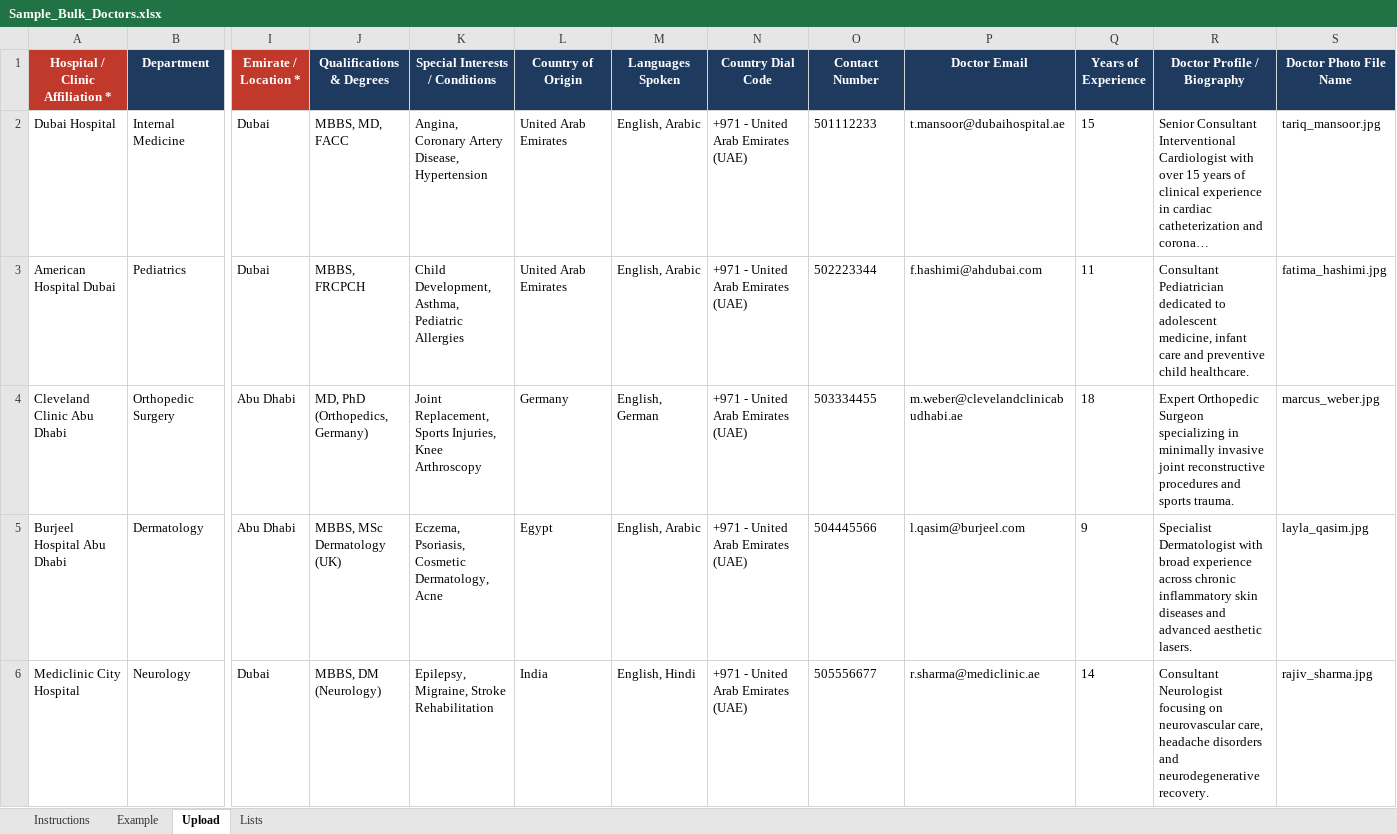
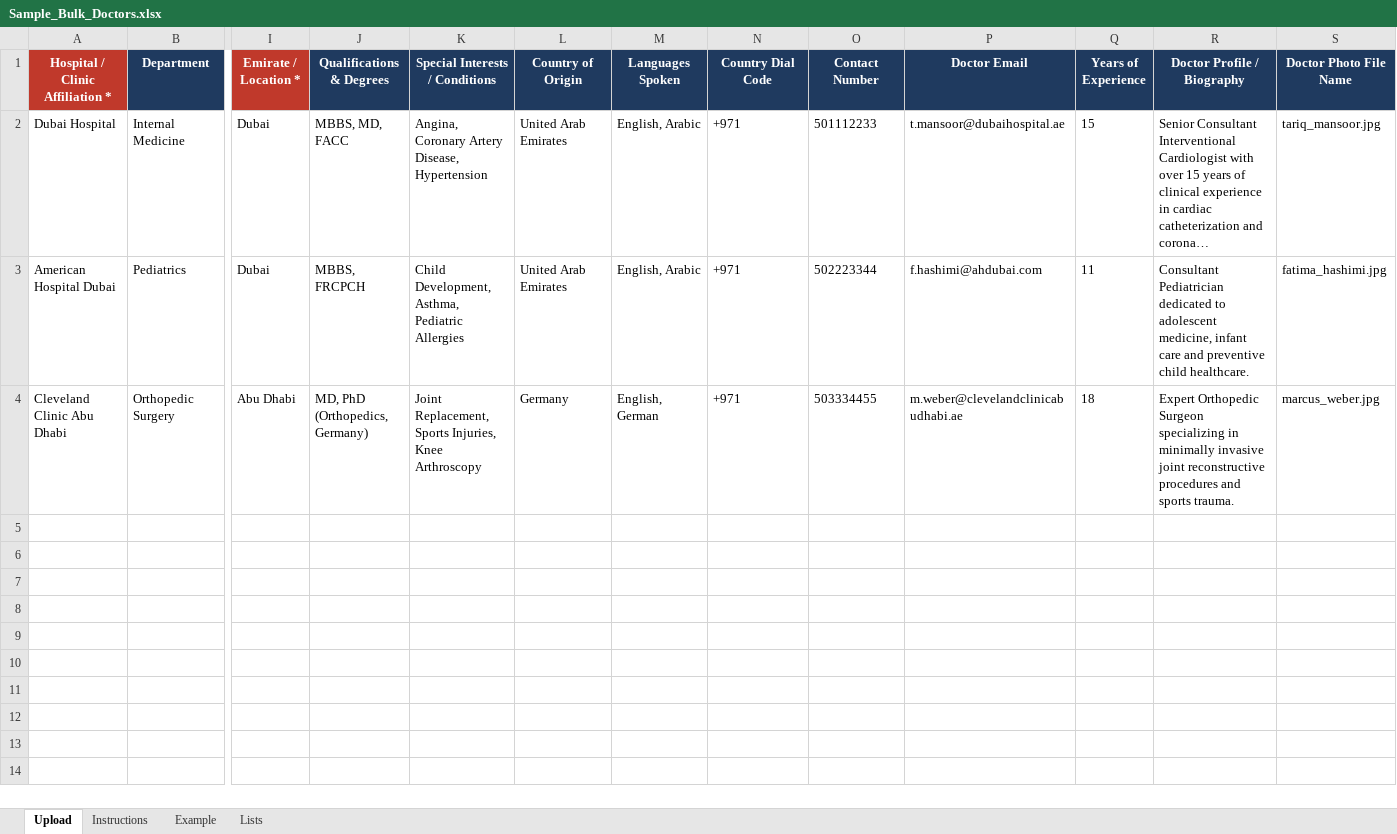
Before and after one commit to ajmal-mubarak/meetadr, an Excel workbook: Sample_Bulk_Doctors.xlsx, sheet Upload, drawn as a sheet; only a part is shown, gaps mark what is left out; long unchanged cells end in …; values as stored, in another font and other column widths than the file's, no borders; rows hold the shown columns only; the diff names each change by its address in the sheet, - before the commit and + after, or states it on an @@ line.

Commit message:
fix(bulk-import): place Upload sheet first and populate 3 doctors and 3 hospitals

```diff
--- a/Sample_Bulk_Doctors.xlsx (sheet Upload)
+++ b/Sample_Bulk_Doctors.xlsx (sheet Upload)
@@ sheet tab order changed: Upload | Instructions | Example | Lists @@
-N2:N4 (Country Dial Code): +971 - United Arab Emirates (UAE)
+N2:N4 (Country Dial Code): +971
-row 5: Burjeel Hospital Abu Dhabi | Dermatology | Abu Dhabi | MBBS, MSc Dermatology (UK) | Eczema, Psoriasis, Cosmetic Dermatology, Acne | Egypt | English, Arabic | +971 - United Arab Emirates (UAE) | 504445566 | l.qasim@burjeel.com | 9 | Specialist Dermatologist with broad experience across chronic inflammatory skin diseases and advanced aesthetic lasers. | layla_qasim.jpg
-row 6: Mediclinic City Hospital | Neurology | Dubai | MBBS, DM (Neurology) | Epilepsy, Migraine, Stroke Rehabilitation | India | English, Hindi | +971 - United Arab Emirates (UAE) | 505556677 | r.sharma@mediclinic.ae | 14 | Consultant Neurologist focusing on neurovascular care, headache disorders and neurodegenerative recovery. | rajiv_sharma.jpg
```
Also changed, not shown: Sample_Bulk_Hospitals.xlsx, backend/Sample_Bulk_Doctors.xlsx, 4 other files.
